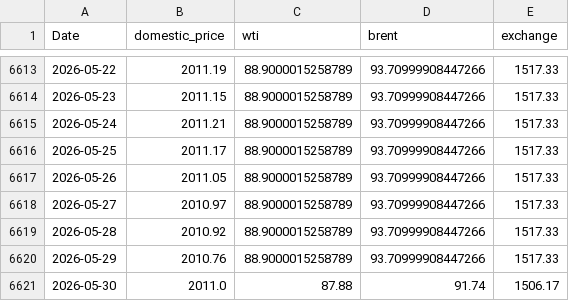
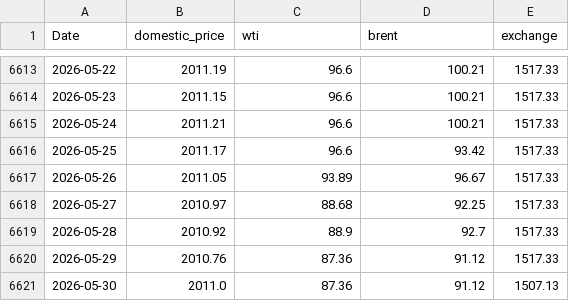
Before and after one commit to s-m-o-o-t-h-l-e-e/High-Level-Programming, a CSV file: oil_forecast_service/outputs/online_oil_dataset.csv, drawn as a sheet; only a part is shown, gaps mark what is left out; the diff covers the shown part only.

Commit message:
Update forecast dashboard refresh behavior

```diff
--- a/oil_forecast_service/outputs/online_oil_dataset.csv
+++ b/oil_forecast_service/outputs/online_oil_dataset.csv
@@ -6613,9 +6613,9 @@ Date,domestic_price,wti,brent,exchange
-2026-05-22,2011.19,88.9000015258789,93.70999908447266,1517.33
-2026-05-23,2011.15,88.9000015258789,93.70999908447266,1517.33
-2026-05-24,2011.21,88.9000015258789,93.70999908447266,1517.33
-2026-05-25,2011.17,88.9000015258789,93.70999908447266,1517.33
-2026-05-26,2011.05,88.9000015258789,93.70999908447266,1517.33
-2026-05-27,2010.97,88.9000015258789,93.70999908447266,1517.33
-2026-05-28,2010.92,88.9000015258789,93.70999908447266,1517.33
-2026-05-29,2010.76,88.9000015258789,93.70999908447266,1517.33
-2026-05-30,2011.0,87.88,91.74,1506.17
+2026-05-22,2011.19,96.6,100.21,1517.33
+2026-05-23,2011.15,96.6,100.21,1517.33
+2026-05-24,2011.21,96.6,100.21,1517.33
+2026-05-25,2011.17,96.6,93.42,1517.33
+2026-05-26,2011.05,93.89,96.67,1517.33
+2026-05-27,2010.97,88.68,92.25,1517.33
+2026-05-28,2010.92,88.9,92.7,1517.33
+2026-05-29,2010.76,87.36,91.12,1517.33
+2026-05-30,2011.0,87.36,91.12,1507.13
```
Also changed, not shown: 45 edited cells elsewhere in this file, oil_forecast_service/outputs/data_source_audit.csv, oil_forecast_service/outputs/lag_correlation.csv, 30 other files.
